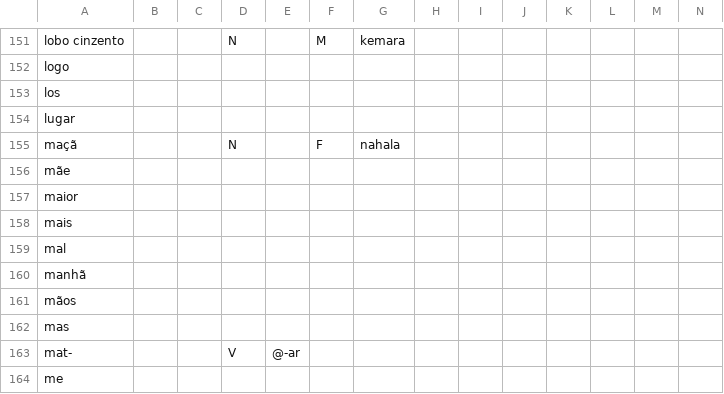
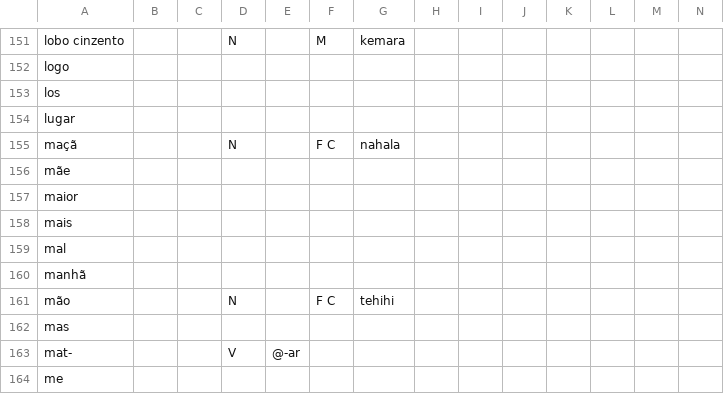
Before and after one commit to Ntsekees/Predilex, a CSV file: natlangs/por.csv, drawn as a sheet; only a part is shown, gaps mark what is left out.

Commit message:
Adding a Portuguese lexeme, tweaking traits.

```diff
--- a/natlangs/por.csv
+++ b/natlangs/por.csv
@@ -154,3 +154,3 @@
 "lugar",,,,,,,,,,,,,
-"maçã",,,"N",,"F","nahala ",,,,,,,
+"maçã",,,"N",,"F C","nahala ",,,,,,,
 "mãe",,,,,,,,,,,,,
@@ -160,3 +160,3 @@
 "manhã",,,,,,,,,,,,,
-"mãos",,,,,,,,,,,,,
+"mão",,,"N",,"F C","tehihi",,,,,,,
 "mas",,,,,,,,,,,,,
```
